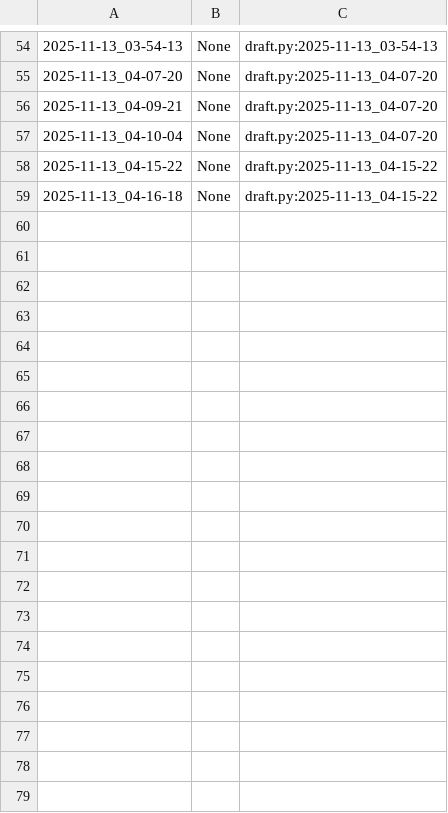
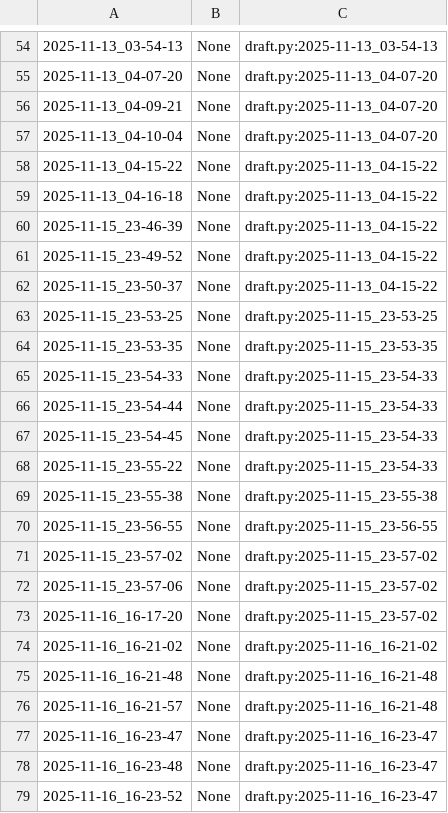
Before and after one commit to qxcode-course/poo-dd-cd-bloco-c-ElaineCosta7, a CSV file: myrep/.tko/track/poo@pula-pula/track.csv, drawn as a sheet; only a part is shown, gaps mark what is left out; the diff covers the shown part only.

```diff
--- a/myrep/.tko/track/poo@pula-pula/track.csv
+++ b/myrep/.tko/track/poo@pula-pula/track.csv
@@ -59 +59,21 @@
 2025-11-13_04-16-18,None,draft.py:2025-11-13_04-15-22
+2025-11-15_23-46-39,None,draft.py:2025-11-13_04-15-22
+2025-11-15_23-49-52,None,draft.py:2025-11-13_04-15-22
+2025-11-15_23-50-37,None,draft.py:2025-11-13_04-15-22
+2025-11-15_23-53-25,None,draft.py:2025-11-15_23-53-25
+2025-11-15_23-53-35,None,draft.py:2025-11-15_23-53-35
+2025-11-15_23-54-33,None,draft.py:2025-11-15_23-54-33
+2025-11-15_23-54-44,None,draft.py:2025-11-15_23-54-33
+2025-11-15_23-54-45,None,draft.py:2025-11-15_23-54-33
+2025-11-15_23-55-22,None,draft.py:2025-11-15_23-54-33
+2025-11-15_23-55-38,None,draft.py:2025-11-15_23-55-38
+2025-11-15_23-56-55,None,draft.py:2025-11-15_23-56-55
+2025-11-15_23-57-02,None,draft.py:2025-11-15_23-57-02
+2025-11-15_23-57-06,None,draft.py:2025-11-15_23-57-02
+2025-11-16_16-17-20,None,draft.py:2025-11-15_23-57-02
+2025-11-16_16-21-02,None,draft.py:2025-11-16_16-21-02
+2025-11-16_16-21-48,None,draft.py:2025-11-16_16-21-48
+2025-11-16_16-21-57,None,draft.py:2025-11-16_16-21-48
+2025-11-16_16-23-47,None,draft.py:2025-11-16_16-23-47
+2025-11-16_16-23-48,None,draft.py:2025-11-16_16-23-47
+2025-11-16_16-23-52,None,draft.py:2025-11-16_16-23-47
```
Also changed, not shown: 35 added rows elsewhere in this file, 6 other files.
